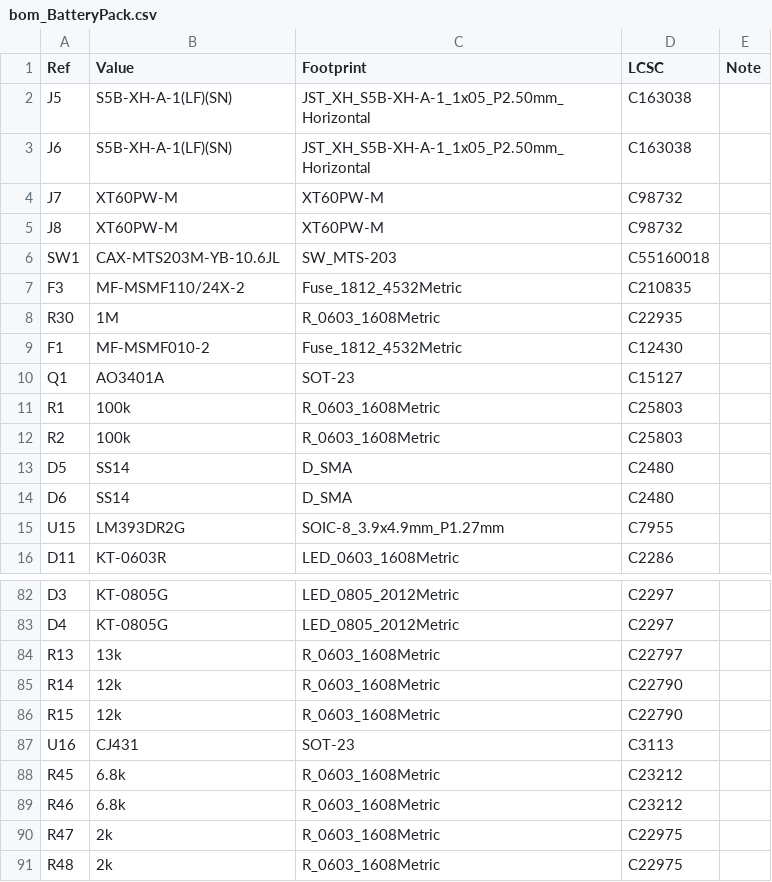
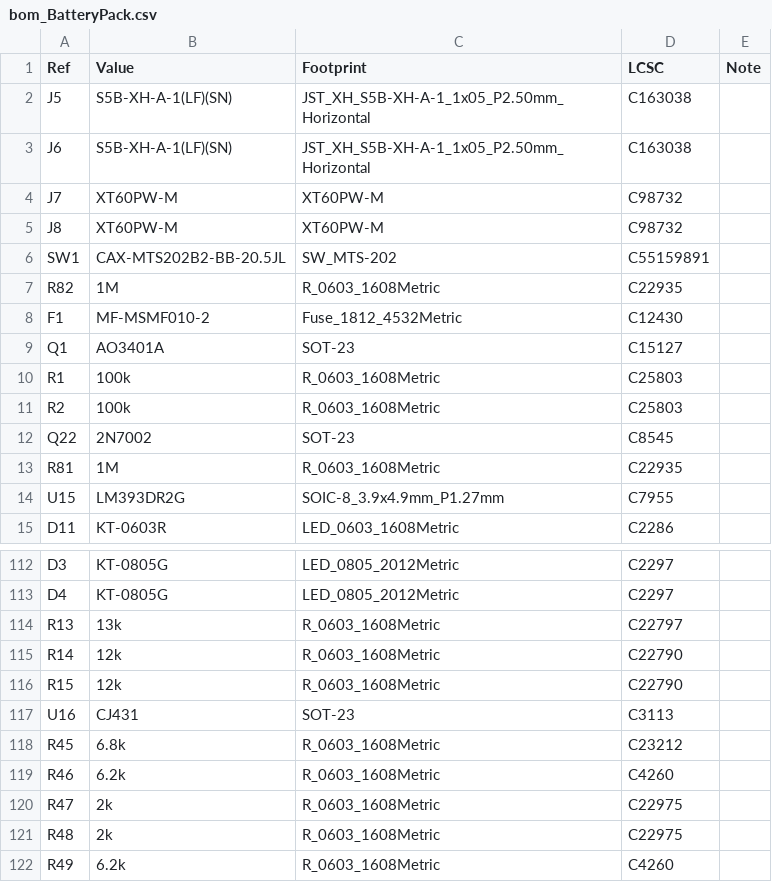
Before and after one commit to ckemere/LaserDriver, a CSV file: LaserHAT/BatteryPack/bom_BatteryPack.csv, drawn as a sheet; only a part is shown, gaps mark what is left out; the shorter side is filled out with more unchanged rows; the diff covers the shown part only.

```diff
--- a/LaserHAT/BatteryPack/bom_BatteryPack.csv
+++ b/LaserHAT/BatteryPack/bom_BatteryPack.csv
@@ -5,5 +5,4 @@ J7,XT60PW-M,XT60PW-M,C98732,
 J8,XT60PW-M,XT60PW-M,C98732,
-SW1,CAX-MTS203M-YB-10.6JL,SW_MTS-203,C55160018,
-F3,MF-MSMF110/24X-2,Fuse_1812_4532Metric,C210835,
-R30,1M,R_0603_1608Metric,C22935,
+SW1,CAX-MTS202B2-BB-20.5JL,SW_MTS-202,C55159891,
+R82,1M,R_0603_1608Metric,C22935,
 F1,MF-MSMF010-2,Fuse_1812_4532Metric,C12430,
@@ -12,4 +11,4 @@ R1,100k,R_0603_1608Metric,C25803,
 R2,100k,R_0603_1608Metric,C25803,
-D5,SS14,D_SMA,C2480,
-D6,SS14,D_SMA,C2480,
+Q22,2N7002,SOT-23,C8545,
+R81,1M,R_0603_1608Metric,C22935,
 U15,LM393DR2G,SOIC-8_3.9x4.9mm_P1.27mm,C7955,
@@ -88,3 +118,3 @@ U16,CJ431,SOT-23,C3113,
 R45,6.8k,R_0603_1608Metric,C23212,
-R46,6.8k,R_0603_1608Metric,C23212,
+R46,6.2k,R_0603_1608Metric,C4260,
 R47,2k,R_0603_1608Metric,C22975,
```
Also changed, not shown: 35 added rows, 4 removed rows and 7 edited cells elsewhere in this file, LaserHAT/fab/BatteryPack/BatteryPack_bom.csv, LaserHAT/fab/BatteryPack/BatteryPack_cpl.csv, 25 other files.
